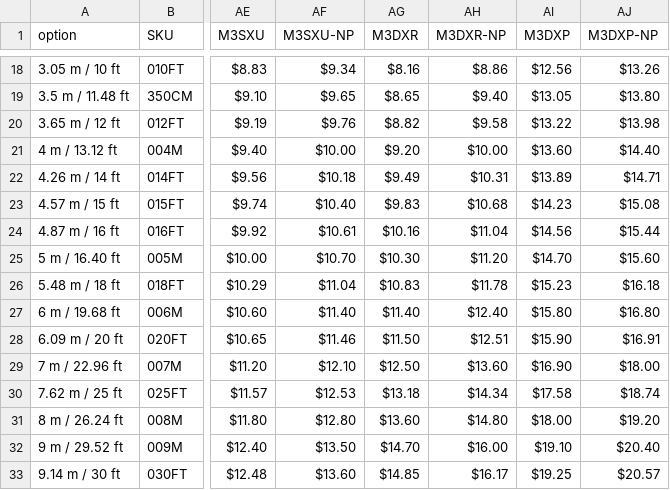
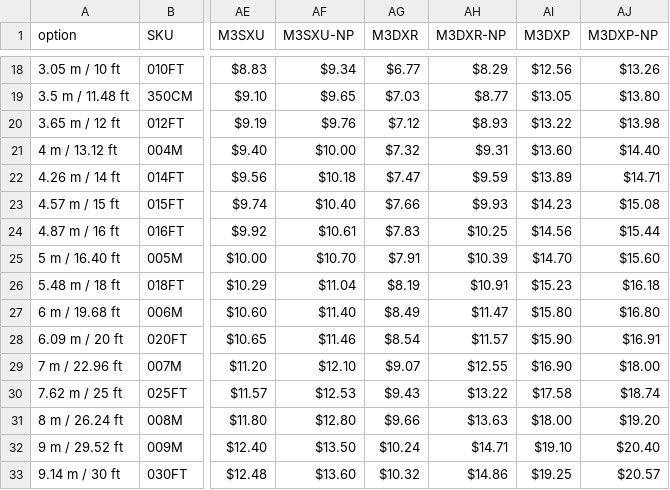
Before and after one commit to SpeedyFiberTX/ProductManageTools_Web, a CSV file: public/csv/FiberPatchCablePrice.csv, drawn as a sheet; only a part is shown, gaps mark what is left out; the diff covers the shown part only; the diff names each change by its address in the sheet, - before the commit and + after, or states it on an @@ line.

```diff
--- a/public/csv/FiberPatchCablePrice.csv
+++ b/public/csv/FiberPatchCablePrice.csv
-AG18 (M3DXR): $8.16
+AG18 (M3DXR): $6.77
-AH18 (M3DXR-NP): $8.86
+AH18 (M3DXR-NP): $8.29
-AG19 (M3DXR): $8.65
+AG19 (M3DXR): $7.03
-AH19 (M3DXR-NP): $9.40
+AH19 (M3DXR-NP): $8.77
-AG20 (M3DXR): $8.82
+AG20 (M3DXR): $7.12
-AH20 (M3DXR-NP): $9.58
+AH20 (M3DXR-NP): $8.93
-AG21 (M3DXR): $9.20
+AG21 (M3DXR): $7.32
-AH21 (M3DXR-NP): $10.00
+AH21 (M3DXR-NP): $9.31
-AG22 (M3DXR): $9.49
+AG22 (M3DXR): $7.47
-AH22 (M3DXR-NP): $10.31
+AH22 (M3DXR-NP): $9.59
-AG23 (M3DXR): $9.83
+AG23 (M3DXR): $7.66
-AH23 (M3DXR-NP): $10.68
+AH23 (M3DXR-NP): $9.93
-AG24 (M3DXR): $10.16
+AG24 (M3DXR): $7.83
-AH24 (M3DXR-NP): $11.04
+AH24 (M3DXR-NP): $10.25
-AG25 (M3DXR): $10.30
+AG25 (M3DXR): $7.91
-AH25 (M3DXR-NP): $11.20
+AH25 (M3DXR-NP): $10.39
-AG26 (M3DXR): $10.83
+AG26 (M3DXR): $8.19
-AH26 (M3DXR-NP): $11.78
+AH26 (M3DXR-NP): $10.91
-AG27 (M3DXR): $11.40
+AG27 (M3DXR): $8.49
-AH27 (M3DXR-NP): $12.40
+AH27 (M3DXR-NP): $11.47
-AG28 (M3DXR): $11.50
+AG28 (M3DXR): $8.54
-AH28 (M3DXR-NP): $12.51
+AH28 (M3DXR-NP): $11.57
-AG29 (M3DXR): $12.50
+AG29 (M3DXR): $9.07
-AH29 (M3DXR-NP): $13.60
+AH29 (M3DXR-NP): $12.55
-AG30 (M3DXR): $13.18
+AG30 (M3DXR): $9.43
-AH30 (M3DXR-NP): $14.34
+AH30 (M3DXR-NP): $13.22
-AG31 (M3DXR): $13.60
+AG31 (M3DXR): $9.66
-AH31 (M3DXR-NP): $14.80
+AH31 (M3DXR-NP): $13.63
-AG32 (M3DXR): $14.70
+AG32 (M3DXR): $10.24
-AH32 (M3DXR-NP): $16.00
+AH32 (M3DXR-NP): $14.71
-AG33 (M3DXR): $14.85
+AG33 (M3DXR): $10.32
-AH33 (M3DXR-NP): $16.17
+AH33 (M3DXR-NP): $14.86
```
Also changed, not shown: 164 edited cells elsewhere in this file.
